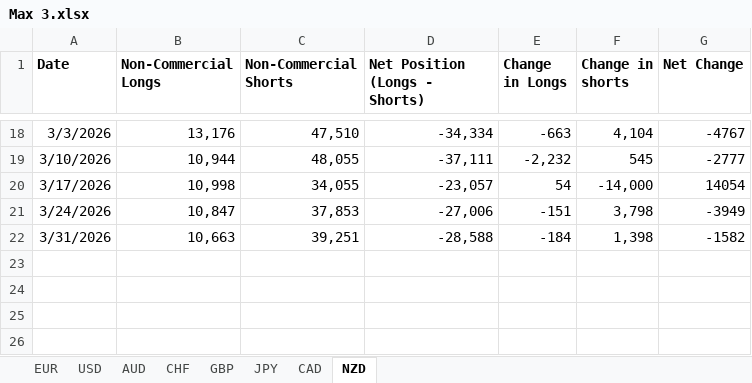
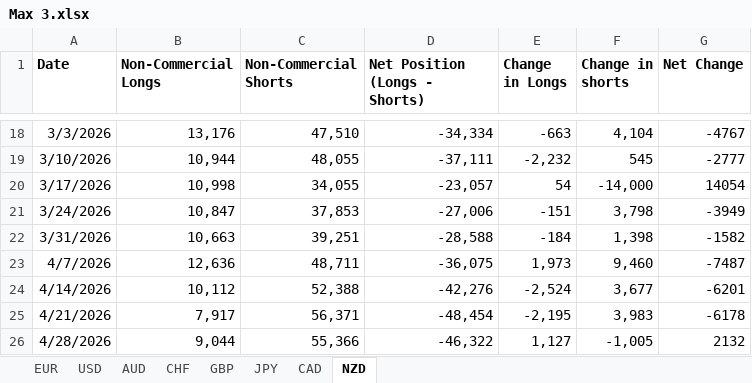
Before and after one commit to maxwellkarani89-bit/NEW-SYSTEM, an Excel workbook: Max 3.xlsx, sheet NZD, drawn as a sheet; only a part is shown, gaps mark what is left out; values as stored, in another font and other column widths than the file's, no borders; the diff names each change by its address in the sheet, - before the commit and + after, or states it on an @@ line.

```diff
--- a/Max 3.xlsx (sheet NZD)
+++ b/Max 3.xlsx (sheet NZD)
+row 23: 4/7/2026 | 12,636 | 48,711 | -36,075 | 1,973 | 9,460 | -7487
+row 24: 4/14/2026 | 10,112 | 52,388 | -42,276 | -2,524 | 3,677 | -6201
+row 25: 4/21/2026 | 7,917 | 56,371 | -48,454 | -2,195 | 3,983 | -6178
+row 26: 4/28/2026 | 9,044 | 55,366 | -46,322 | 1,127 | -1,005 | 2132
```
Also changed, not shown: sheet EUR, sheet CHF, sheet USD, sheet CAD, sheet JPY, sheet GBP, 1 more sheet, Economical analyzer.xlsx, uploads/Economical_analyzer.xlsx, 11 other files.
